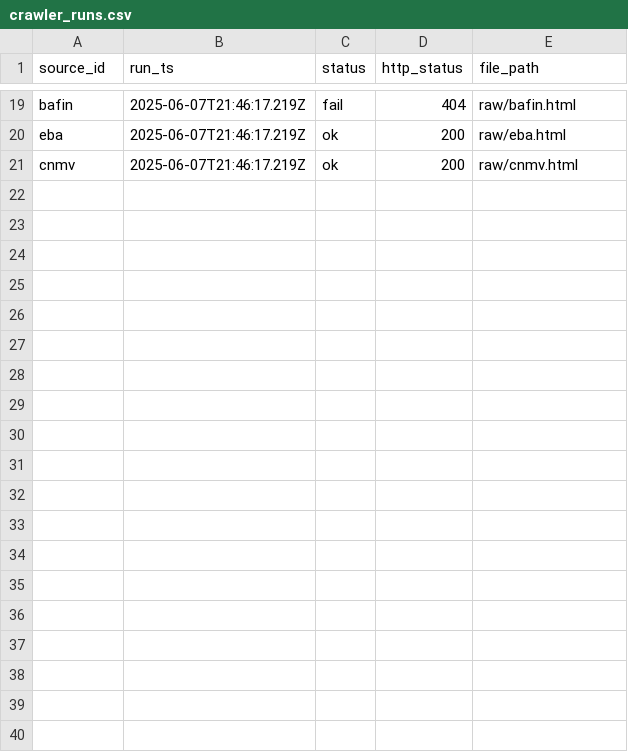
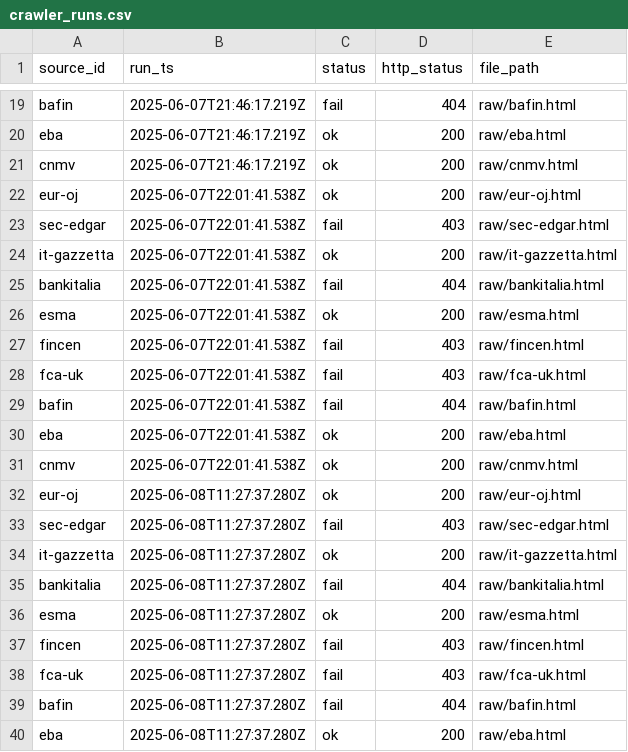
Before and after one commit to VARCAVIA/core, a CSV file: crawler_runs.csv, drawn as a sheet; only a part is shown, gaps mark what is left out; the diff covers the shown part only; the diff names each change by its address in the sheet, - before the commit and + after, or states it on an @@ line.

```diff
--- a/crawler_runs.csv
+++ b/crawler_runs.csv
+row 22: eur-oj | 2025-06-07T22:01:41.538Z | ok | 200 | raw/eur-oj.html
+row 23: sec-edgar | 2025-06-07T22:01:41.538Z | fail | 403 | raw/sec-edgar.html
+row 24: it-gazzetta | 2025-06-07T22:01:41.538Z | ok | 200 | raw/it-gazzetta.html
+row 25: bankitalia | 2025-06-07T22:01:41.538Z | fail | 404 | raw/bankitalia.html
+row 26: esma | 2025-06-07T22:01:41.538Z | ok | 200 | raw/esma.html
+row 27: fincen | 2025-06-07T22:01:41.538Z | fail | 403 | raw/fincen.html
+row 28: fca-uk | 2025-06-07T22:01:41.538Z | fail | 403 | raw/fca-uk.html
+row 29: bafin | 2025-06-07T22:01:41.538Z | fail | 404 | raw/bafin.html
+row 30: eba | 2025-06-07T22:01:41.538Z | ok | 200 | raw/eba.html
+row 31: cnmv | 2025-06-07T22:01:41.538Z | ok | 200 | raw/cnmv.html
+row 32: eur-oj | 2025-06-08T11:27:37.280Z | ok | 200 | raw/eur-oj.html
+row 33: sec-edgar | 2025-06-08T11:27:37.280Z | fail | 403 | raw/sec-edgar.html
+row 34: it-gazzetta | 2025-06-08T11:27:37.280Z | ok | 200 | raw/it-gazzetta.html
+row 35: bankitalia | 2025-06-08T11:27:37.280Z | fail | 404 | raw/bankitalia.html
+row 36: esma | 2025-06-08T11:27:37.280Z | ok | 200 | raw/esma.html
+row 37: fincen | 2025-06-08T11:27:37.280Z | fail | 403 | raw/fincen.html
+row 38: fca-uk | 2025-06-08T11:27:37.280Z | fail | 403 | raw/fca-uk.html
+row 39: bafin | 2025-06-08T11:27:37.280Z | fail | 404 | raw/bafin.html
+row 40: eba | 2025-06-08T11:27:37.280Z | ok | 200 | raw/eba.html
```
Also changed, not shown: 11 added rows elsewhere in this file, 14 other files.
